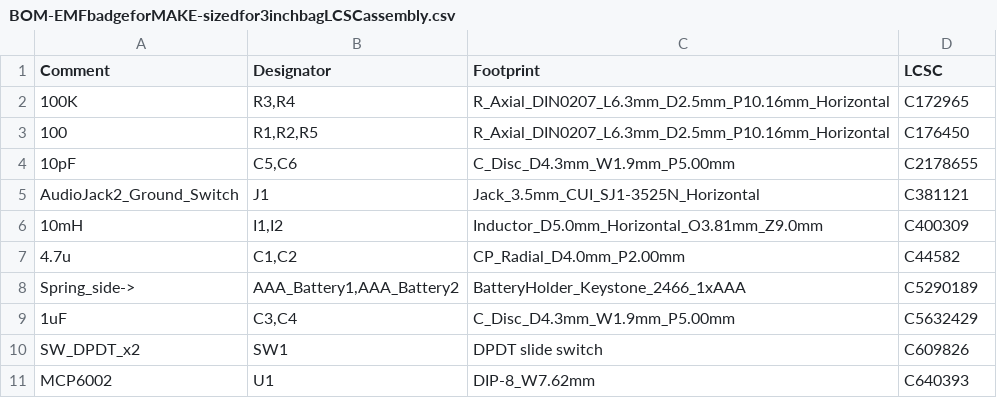
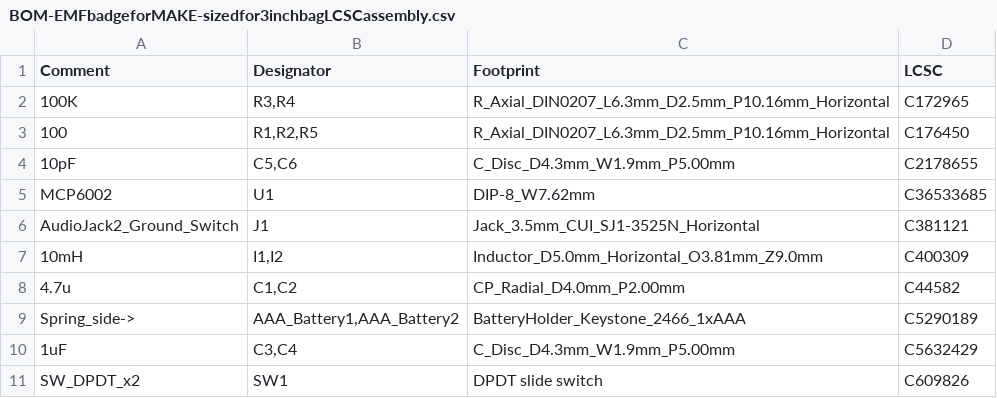
Before and after one commit to Drc3p0/WIP-Kicad-Projects, a CSV file: EMFbadge for MAKE/EMFbadgeforMAKE-sizedfor3inchbagLCSCassembly/jlcpcb/production_files/BOM-EMFbadgeforMAKE-sizedfor3inchbagLCSCassembly.csv, drawn as a sheet.

```diff
--- a/EMFbadge for MAKE/EMFbadgeforMAKE-sizedfor3inchbagLCSCassembly/jlcpcb/production_files/BOM-EMFbadgeforMAKE-sizedfor3inchbagLCSCassembly.csv
+++ b/EMFbadge for MAKE/EMFbadgeforMAKE-sizedfor3inchbagLCSCassembly/jlcpcb/production_files/BOM-EMFbadgeforMAKE-sizedfor3inchbagLCSCassembly.csv
@@ -4,2 +4,3 @@ Comment,Designator,Footprint,LCSC
 10pF,"C5,C6",C_Disc_D4.3mm_W1.9mm_P5.00mm,C2178655
+MCP6002,U1,DIP-8_W7.62mm,C36533685
 AudioJack2_Ground_Switch,J1,Jack_3.5mm_CUI_SJ1-3525N_Horizontal,C381121
@@ -10,2 +11 @@ Spring_side->,"AAA_Battery1,AAA_Battery2",BatteryHolder_Keystone_2466_1xAAA,C529
 SW_DPDT_x2,SW1,DPDT slide switch,C609826
-MCP6002,U1,DIP-8_W7.62mm,C640393
```
Also changed, not shown: 29 other files.
